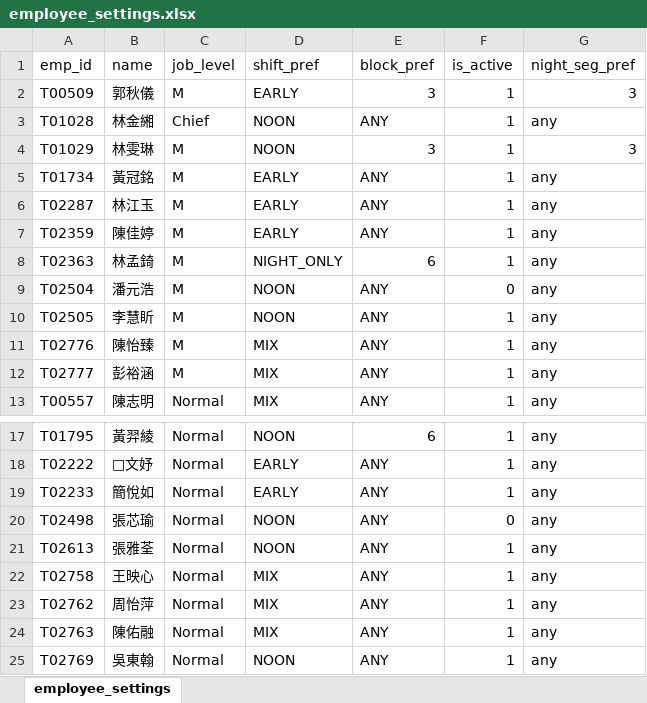
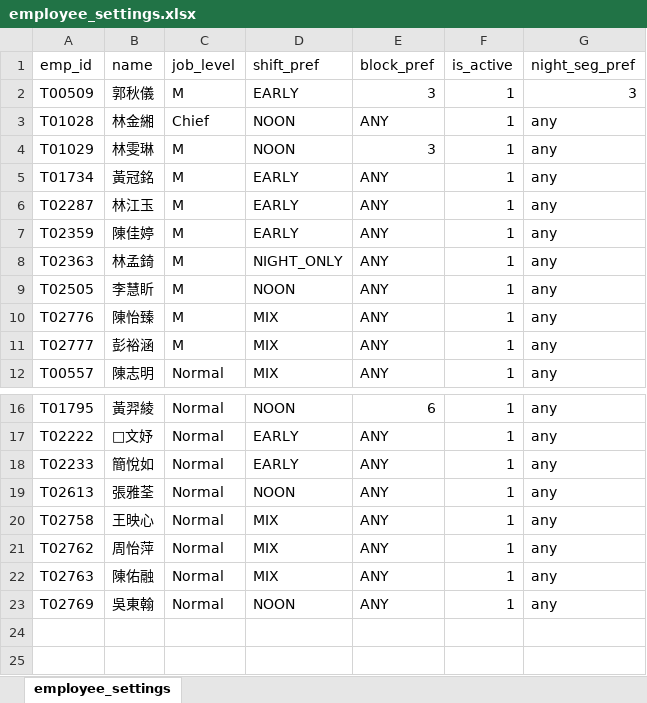
Before and after one commit to a85011468-beep/ShiftScheduler, an Excel workbook: imorexport/employee_settings.xlsx, sheet employee_settings, drawn as a sheet; only a part is shown, gaps mark what is left out; values as stored, in another font and other column widths than the file's, no borders; the diff names each change by its address in the sheet, - before the commit and + after, or states it on an @@ line.

```diff
--- a/imorexport/employee_settings.xlsx (sheet employee_settings)
+++ b/imorexport/employee_settings.xlsx (sheet employee_settings)
-G4 (night_seg_pref): 3
+G4 (night_seg_pref): any
-E8 (block_pref): 6
+E8 (block_pref): ANY
-row 9: T02504 | 潘元浩 | M | NOON | ANY | 0 | any
-row 20: T02498 | 張芯瑜 | Normal | NOON | ANY | 0 | any
```
Also changed, not shown: 46 other files.
